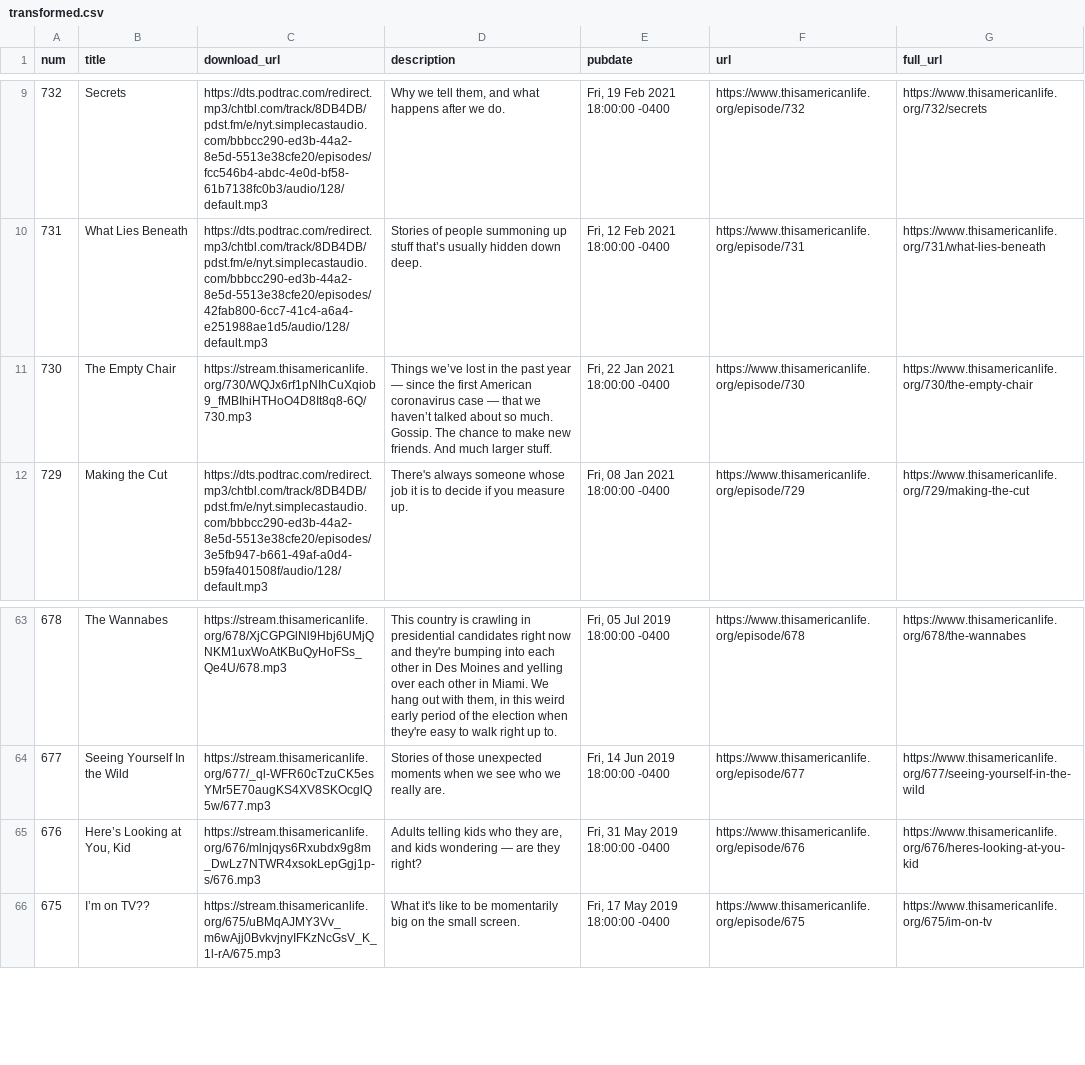
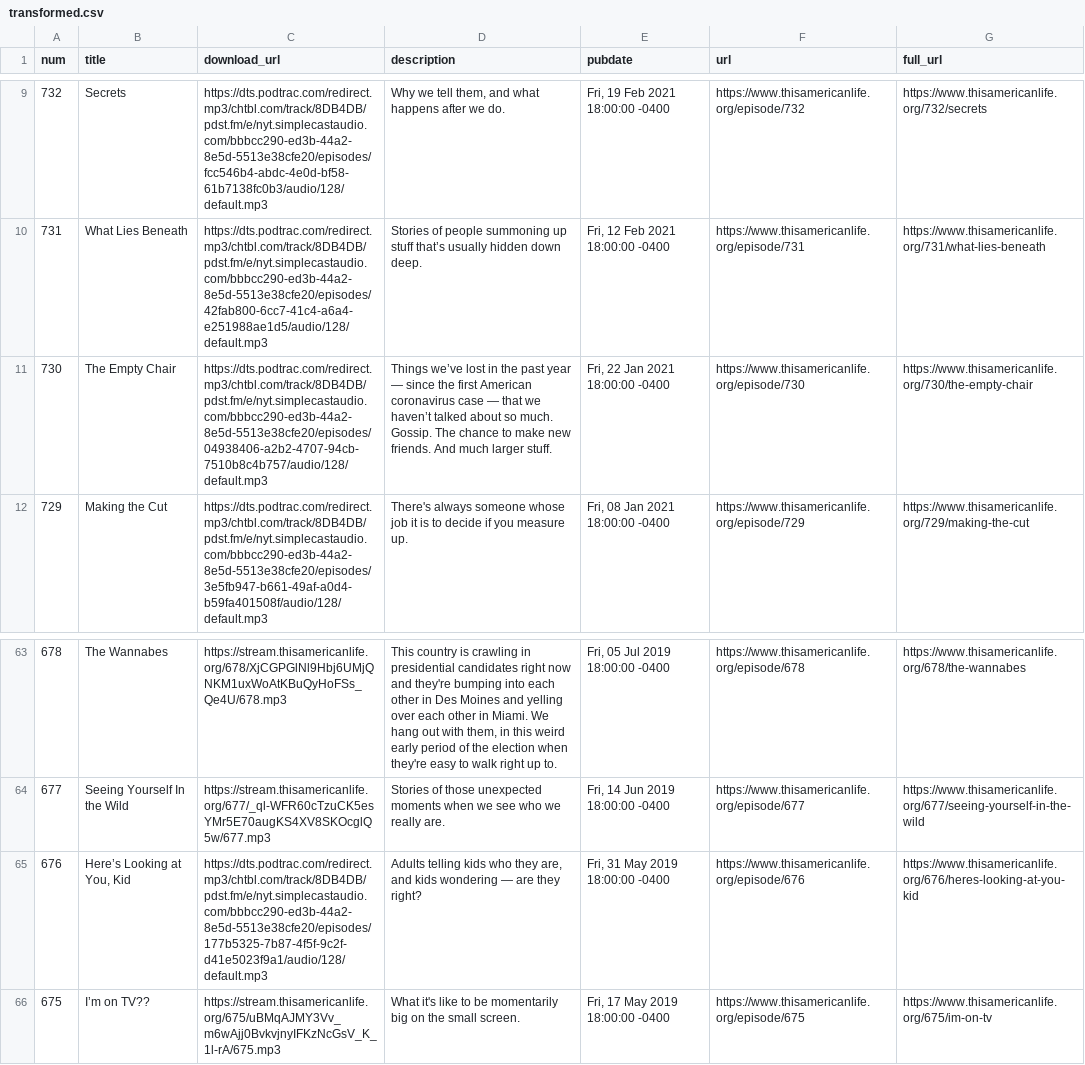
Before and after one commit to dcadata/this-american-life-archive, a CSV file: data/transformed.csv, drawn as a sheet; only a part is shown, gaps mark what is left out; the diff names each change by its address in the sheet, - before the commit and + after, or states it on an @@ line.

```diff
--- a/data/transformed.csv
+++ b/data/transformed.csv
-C11 (download_url): https://stream.thisamericanlife.org/730/WQJx6rf1pNIhCuXqiob9_fMBIhiHTHoO4D8It8q8-6Q/730.mp3
+C11 (download_url): https://dts.podtrac.com/redirect.mp3/chtbl.com/track/8DB4DB/pdst.fm/e/nyt.simplecastaudio.com/bbbcc290-ed3b-44a2-8e5d-5513e38cfe20/episodes/04938406-a2b2-4707-94cb-7510b8c4b757/audio/128/default.mp3
-C65 (download_url): https://stream.thisamericanlife.org/676/mlnjqys6Rxubdx9g8m_DwLz7NTWR4xsokLepGgj1p-s/676.mp3
+C65 (download_url): https://dts.podtrac.com/redirect.mp3/chtbl.com/track/8DB4DB/pdst.fm/e/nyt.simplecastaudio.com/bbbcc290-ed3b-44a2-8e5d-5513e38cfe20/episodes/177b5325-7b87-4f5f-9c2f-d41e5023f9a1/audio/128/default.mp3
```
Also changed, not shown: data/raw.csv, 1 other file.
